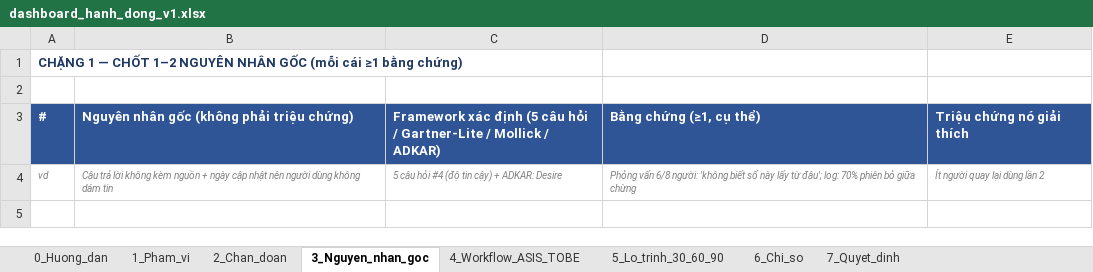
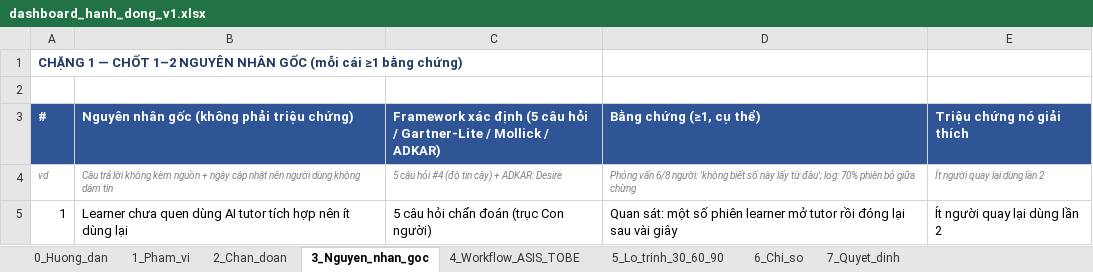
Before and after one commit to hwinhwork-dot/Day28_Track01_333, an Excel workbook: v1/dashboard_hanh_dong_v1.xlsx, sheet 3_Nguyen_nhan_goc, drawn as a sheet; values as stored, in another font and other column widths than the file's, no borders; the diff names each change by its address in the sheet, - before the commit and + after, or states it on an @@ line.

Commit message:
Điền nội dung thật cho memo quyết định và dashboard v1/v2; bổ sung bảng thành viên
- memo/memo_quyet_dinh.md: từ khung trống sang bản đầy đủ 5 phần, khớp với README
- dashboard_hanh_dong_v2.xlsx: điền toàn bộ 9 sheet (phạm vi, chẩn đoán, nguyên nhân
  gốc, workflow AS-IS/TO-BE, lộ trình 30-60-90, chỉ số, quyết định, thay đổi v1->v2)
- dashboard_hanh_dong_v1.xlsx: điền bản nháp trước phản biện để có căn cứ đối chiếu
  ≥2 thay đổi thật giữa v1 và v2 (trước đây v1 và v2 gần như là cùng 1 template rỗng)
- README.md: thêm mục 0 (bảng thành viên, đang thiếu hoàn toàn) và sửa mục 7 để
  không còn nhắc tới "Option A/B/C" chưa từng được định nghĩa ở đâu trong bài

```diff
--- a/v1/dashboard_hanh_dong_v1.xlsx (sheet 3_Nguyen_nhan_goc)
+++ b/v1/dashboard_hanh_dong_v1.xlsx (sheet 3_Nguyen_nhan_goc)
+row 5: 1 | Learner chưa quen dùng AI tutor tích hợp nên ít dùng lại | 5 câu hỏi chẩn đoán (trục Con người) | Quan sát: một số phiên learner mở tutor rồi đóng lại sau vài giây | Ít người quay lại dùng lần 2
```
Also changed, not shown: sheet 2_Chan_doan, sheet 1_Pham_vi, sheet 6_Chi_so, sheet 4_Workflow_ASIS_TOBE, sheet 7_Quyet_dinh, sheet 5_Lo_trinh_30_60_90, dashboard/dashboard_hanh_dong_v2.xlsx, 2 other files.
